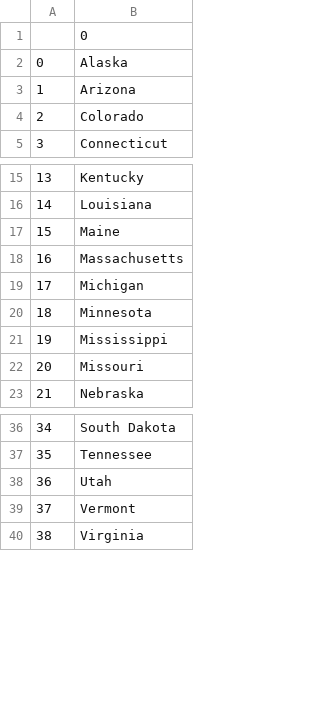
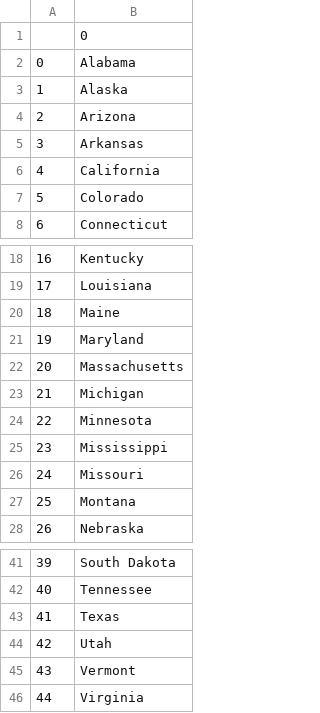
Before and after one commit to karthikjayapalu/100days_python, a CSV file: 25_th_Day_Pandas/us-states-game-start/states_to_learn.csv, drawn as a sheet; only a part is shown, gaps mark what is left out; addresses are those after the commit; the diff names each change by its address in the sheet, - before the commit and + after, or states it on an @@ line.

```diff
--- a/25_th_Day_Pandas/us-states-game-start/states_to_learn.csv
+++ b/25_th_Day_Pandas/us-states-game-start/states_to_learn.csv
+row 2: 0 | Alabama
@@ column A renumbered from row 3 down @@
+row 5: 3 | Arkansas
+row 6: 4 | California
+row 21: 19 | Maryland
+row 27: 25 | Montana
+row 43: 41 | Texas
```
Also changed, not shown: 6 other files.
